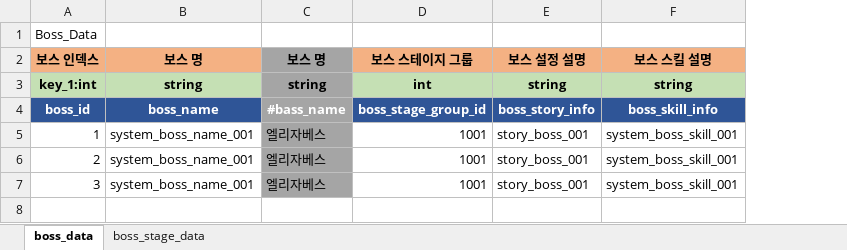
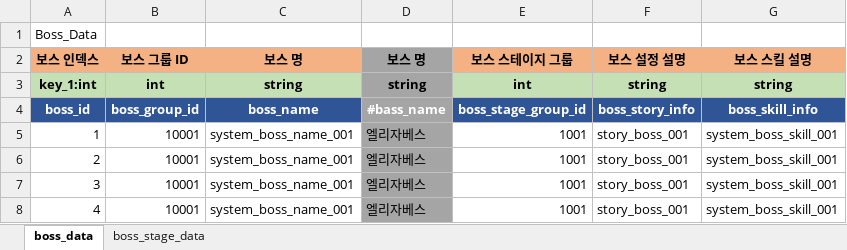
Before and after one commit to shanash/ZeroOne, an Excel workbook: Android/ExcelData/BossListTable.xlsx, sheet boss_data, drawn as a sheet; values as stored, in another font and other column widths than the file's, no borders; the diff names each change by its address in the sheet, - before the commit and + after, or states it on an @@ line.

```diff
--- a/Android/ExcelData/BossListTable.xlsx (sheet boss_data)
+++ b/Android/ExcelData/BossListTable.xlsx (sheet boss_data)
+column B (보스 그룹 ID), rows 3-7: int | boss_group_id | 10001 | 10001 | 10001
+row 8: 4 | 10001 | system_boss_name_001 | 엘리자베스 | 1001 | story_boss_001 | system_boss_skill_001
```
Also changed, not shown: Android/ExcelData/ChargeValueTable.xlsx, Android/ExcelData/Enums_01.xlsx, 53 other files.
